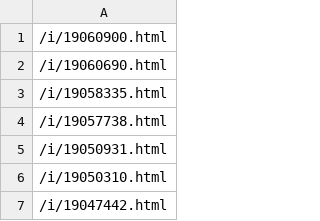
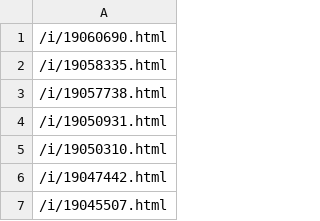
Before and after one commit to ouyangqr/duohee, a CSV file: MaFeng/10140-拈花湾-travels_urls.csv, drawn as a sheet; only a part is shown; the shorter side is filled out with more unchanged rows.

```diff
--- a/MaFeng/10140-拈花湾-travels_urls.csv
+++ b/MaFeng/10140-拈花湾-travels_urls.csv
@@ -1,2 +1 @@
-/i/19060900.html
 /i/19060690.html
```
Also changed, not shown: MaFeng/10487-大理古城-travels_urls.csv, MaFeng/10547-平遥-users_urls.csv, 38 other files.
